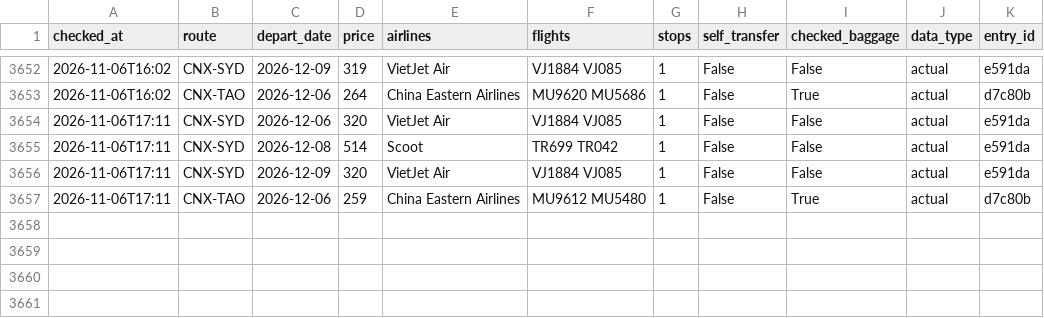
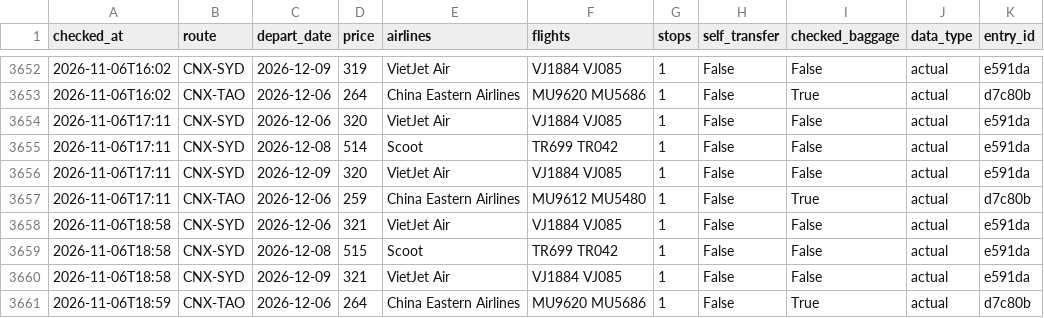
Before and after one commit to liuyongbendan-web/flight-watch-live, a CSV file: flight-watch/cloud-data/history.csv, drawn as a sheet; only a part is shown, gaps mark what is left out; the diff names each change by its address in the sheet, - before the commit and + after, or states it on an @@ line.

```diff
--- a/flight-watch/cloud-data/history.csv
+++ b/flight-watch/cloud-data/history.csv
+row 3658: 2026-11-06T18:58 | CNX-SYD | 2026-12-06 | 321 | VietJet Air | VJ1884 VJ085 | 1 | False | False | actual | e591da
+row 3659: 2026-11-06T18:58 | CNX-SYD | 2026-12-08 | 515 | Scoot | TR699 TR042 | 1 | False | False | actual | e591da
+row 3660: 2026-11-06T18:58 | CNX-SYD | 2026-12-09 | 321 | VietJet Air | VJ1884 VJ085 | 1 | False | False | actual | e591da
+row 3661: 2026-11-06T18:59 | CNX-TAO | 2026-12-06 | 264 | China Eastern Airlines | MU9620 MU5686 | 1 | False | True | actual | d7c80b
```
Also changed, not shown: 2 other files.
